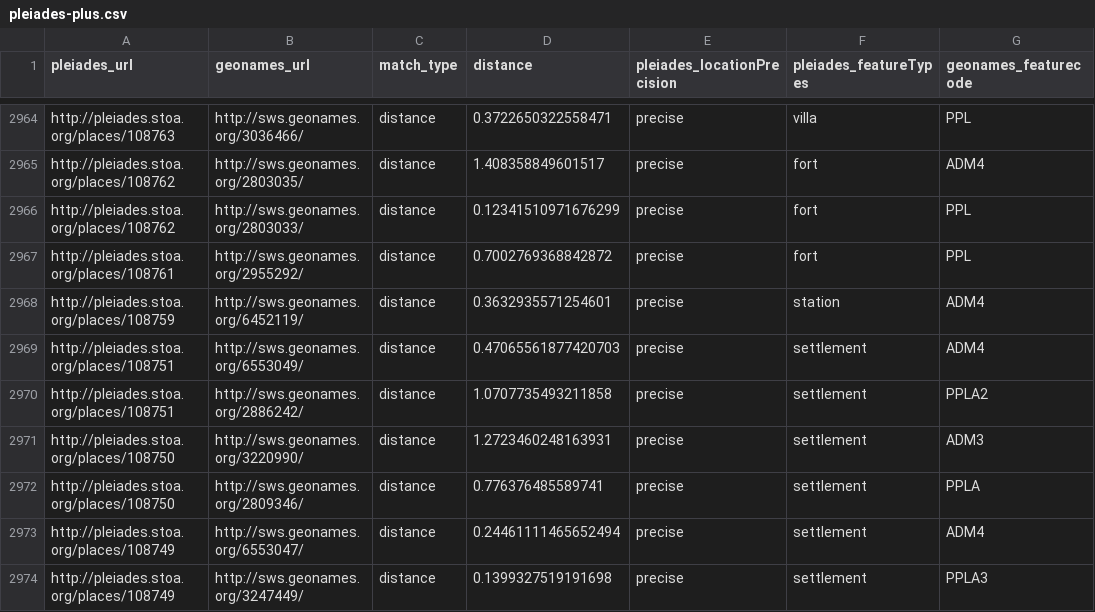
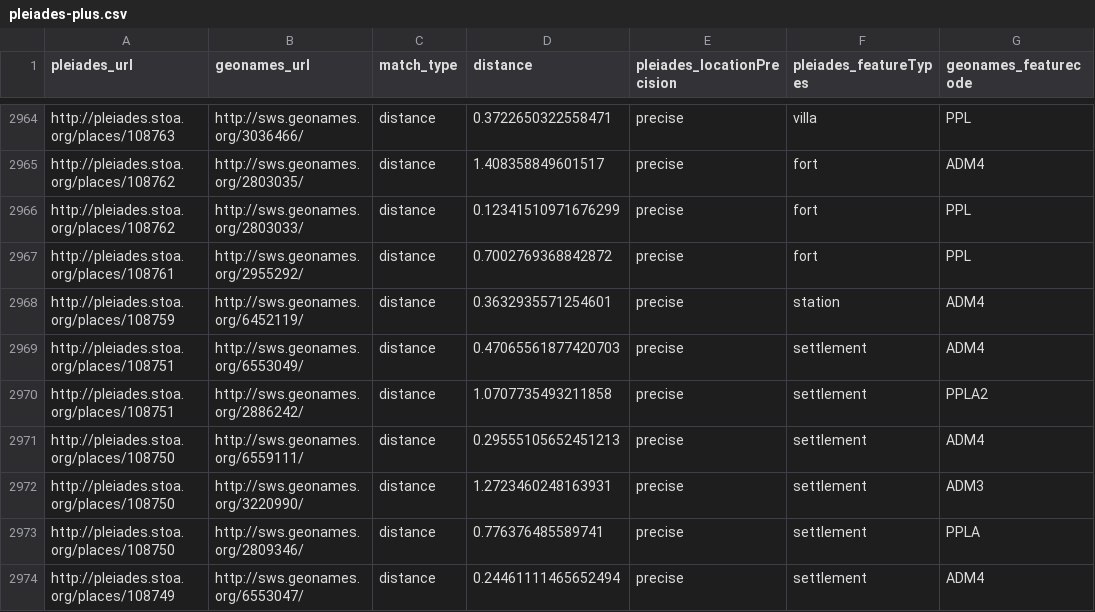
Before and after one commit to ryanfb/pleiades-plus, a CSV file: data/pleiades-plus.csv, drawn as a sheet; only a part is shown, gaps mark what is left out; the shorter side is filled out with more unchanged rows; the diff names each change by its address in the sheet, - before the commit and + after, or states it on an @@ line.

Commit message:
2014-07-19 pleiades-plus.csv update

```diff
--- a/data/pleiades-plus.csv
+++ b/data/pleiades-plus.csv
+row 2971: http://pleiades.stoa.org/places/108750 | http://sws.geonames.org/6559111/ | distance | 0.29555105652451213 | precise | settlement | ADM4
```
